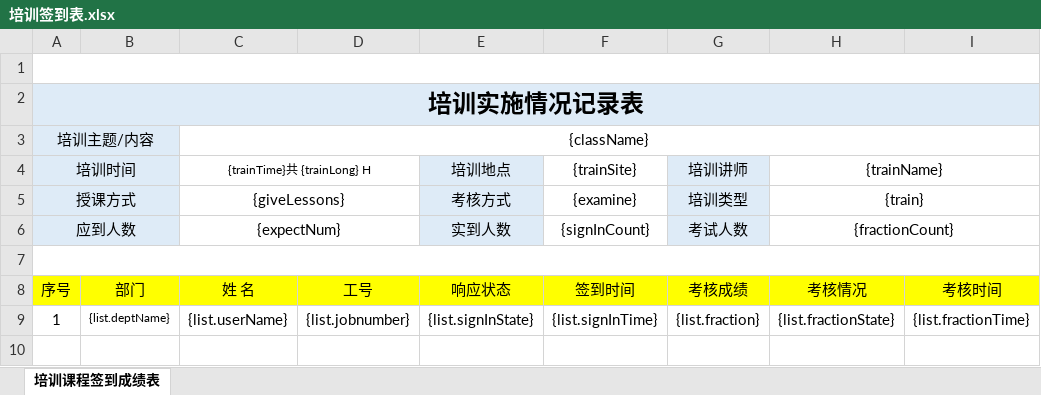
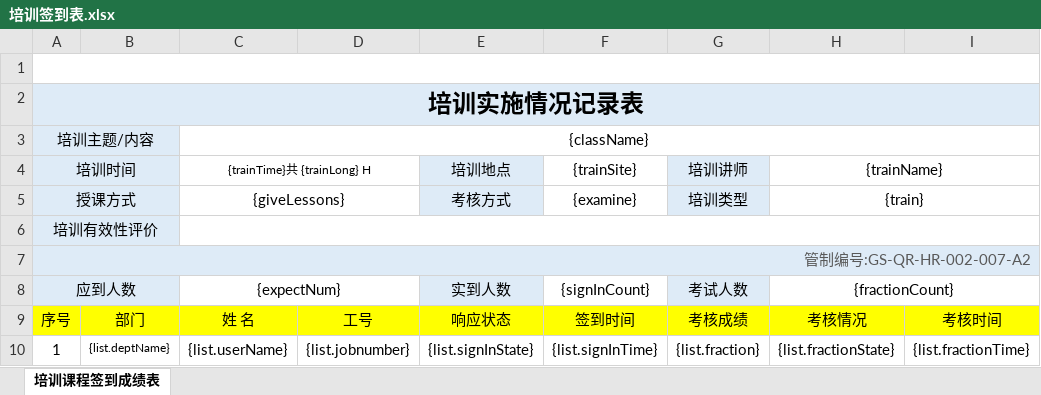
Before and after one commit to lingxiaobin/febs-cloud, an Excel workbook: febs-server/febs-server-ding/src/main/resources/static/培训签到表.xlsx, sheet 培训课程签到成绩表, drawn as a sheet; values as stored, in another font and other column widths than the file's, no borders; charts and pictures not drawn; removed rows and columns are numbered as before the commit, all else as after; the diff names each change by its address in the sheet, - before the commit and + after, or states it on an @@ line.

```diff
--- a/febs-server/febs-server-ding/src/main/resources/static/培训签到表.xlsx (sheet 培训课程签到成绩表)
+++ b/febs-server/febs-server-ding/src/main/resources/static/培训签到表.xlsx (sheet 培训课程签到成绩表)
+row 6: 培训有效性评价
+row 7: 管制编号:GS-QR-HR-002-007-A2
-row 7: (empty)
```
Also changed, not shown: 47 other files.
